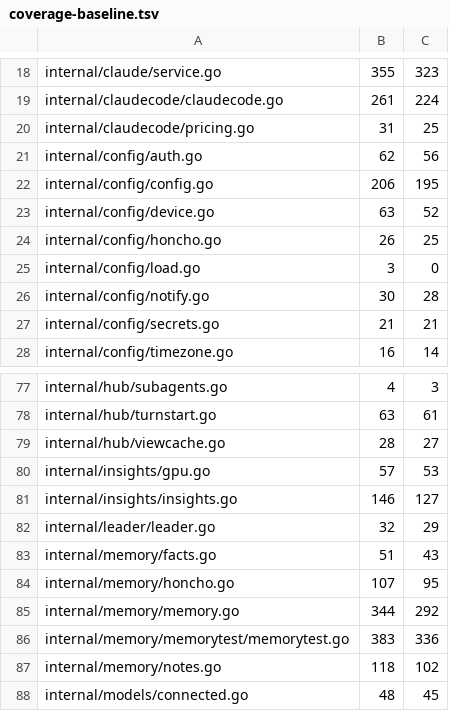
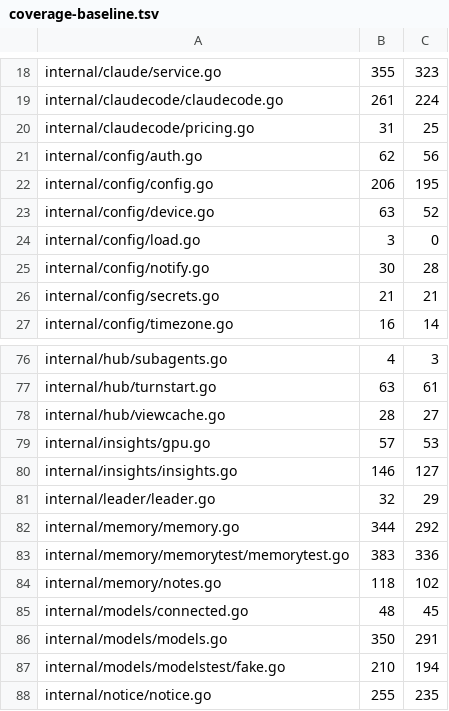
Before and after one commit to USA-RedDragon/talaria, a TSV file: hub/.github/coverage-baseline.tsv, drawn as a sheet; only a part is shown, gaps mark what is left out; the shorter side is filled out with more unchanged rows.

Commit message:
hub: remove Honcho, the Learned tab and the memory backlog

```diff
--- a/hub/.github/coverage-baseline.tsv
+++ b/hub/.github/coverage-baseline.tsv
@@ -23,3 +23,2 @@ internal/config/config.go	206	195
 internal/config/device.go	63	52
-internal/config/honcho.go	26	25
 internal/config/load.go	3	0
@@ -82,4 +81,2 @@ internal/insights/insights.go	146	127
 internal/leader/leader.go	32	29
-internal/memory/facts.go	51	43
-internal/memory/honcho.go	107	95
 internal/memory/memory.go	344	292
```
Also changed, not shown: 27 other files.
